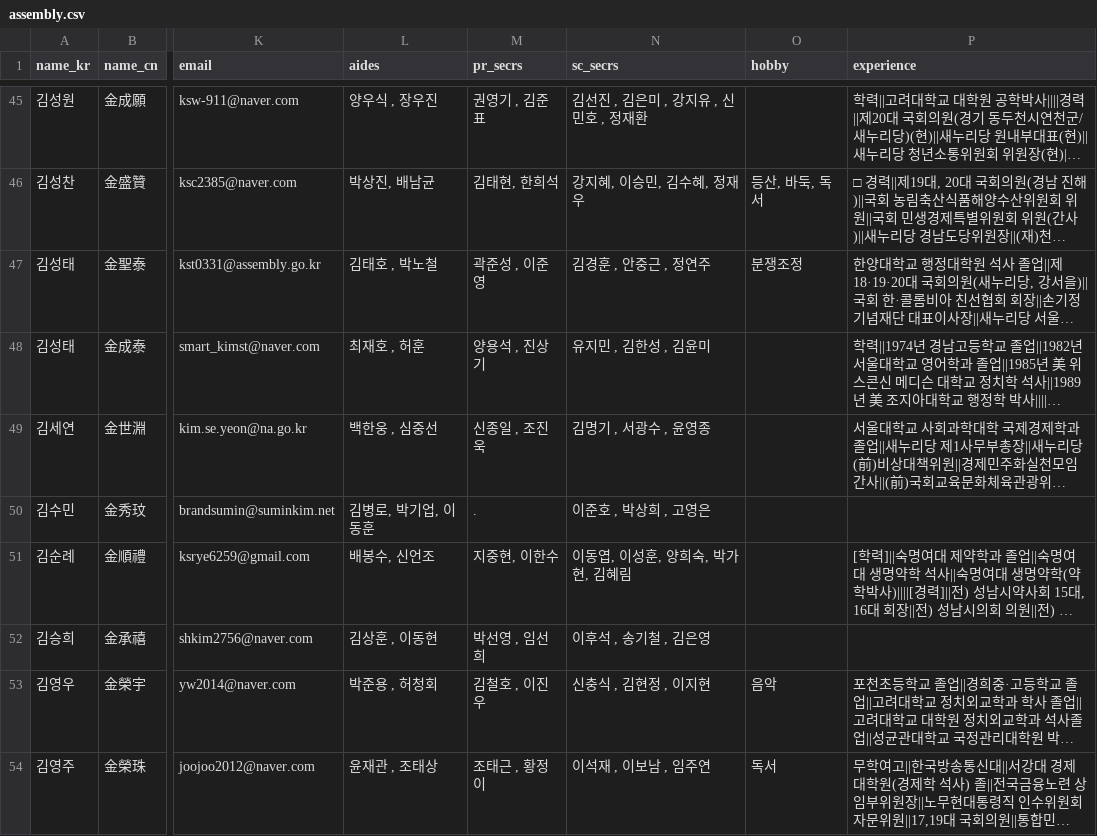
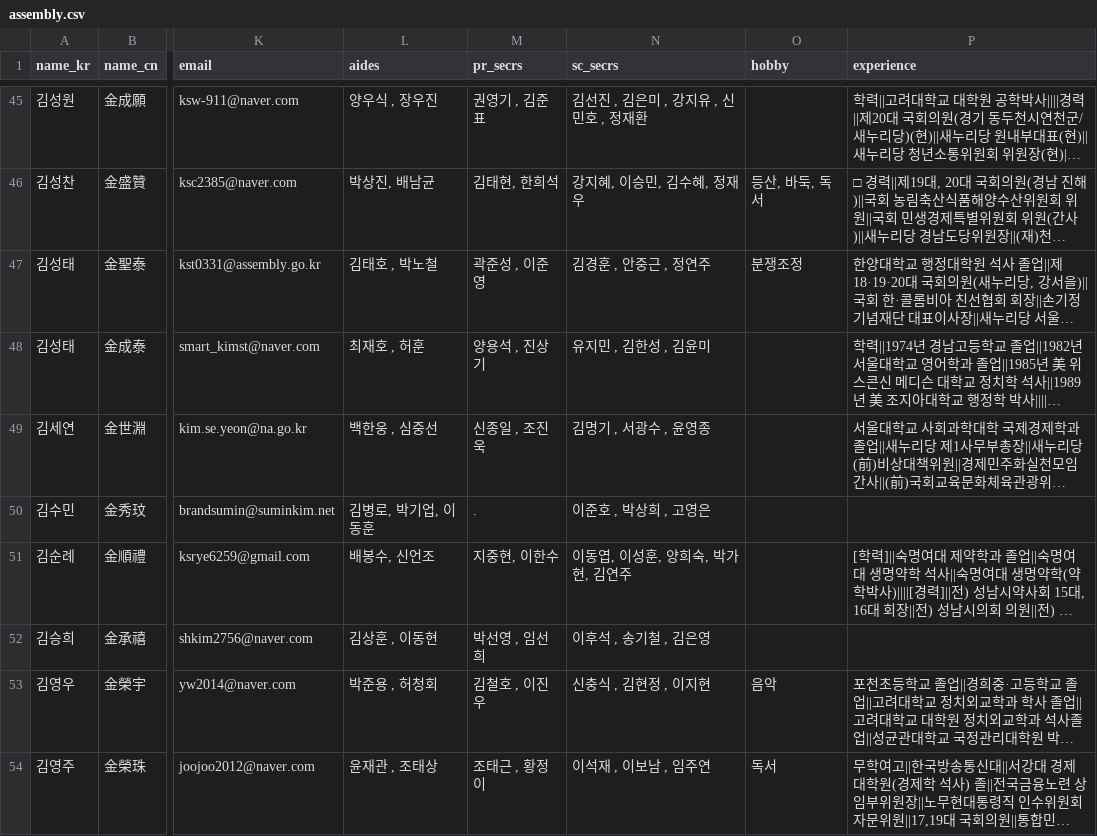
Before and after one commit to teampopong/data-assembly, a CSV file: assembly.csv, drawn as a sheet; only a part is shown, gaps mark what is left out; long unchanged cells end in …; the diff covers the shown part only; the diff names each change by its address in the sheet, - before the commit and + after, or states it on an @@ line.

```diff
--- a/assembly.csv
+++ b/assembly.csv
-N51 (sc_secrs): 이동엽, 이성훈, 양희숙, 박가현, 김혜림
+N51 (sc_secrs): 이동엽, 이성훈, 양희숙, 박가현, 김연주
```
Also changed, not shown: 11 edited cells elsewhere in this file, 1 other file.
